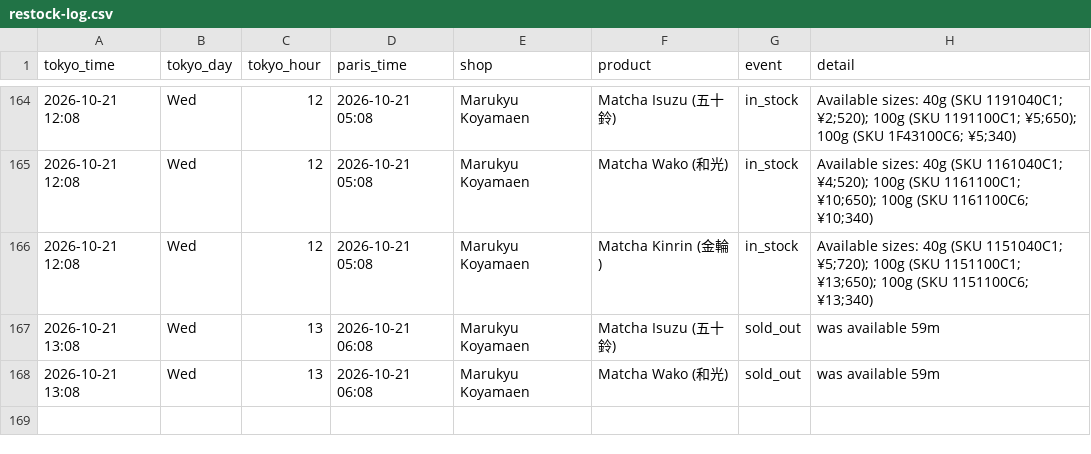
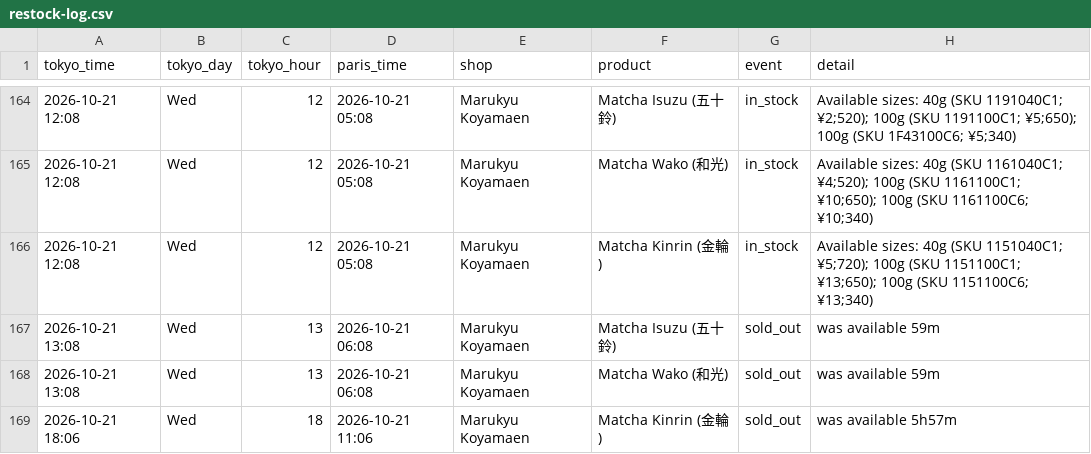
Before and after one commit to matcha-watch/matcha-watch, a CSV file: restock-log.csv, drawn as a sheet; only a part is shown, gaps mark what is left out; the diff names each change by its address in the sheet, - before the commit and + after, or states it on an @@ line.

```diff
--- a/restock-log.csv
+++ b/restock-log.csv
+row 169: 2026-10-21 18:06 | Wed | 18 | 2026-10-21 11:06 | Marukyu Koyamaen | Matcha Kinrin (金輪) | sold_out | was available 5h57m
```
Also changed, not shown: 2 other files.
